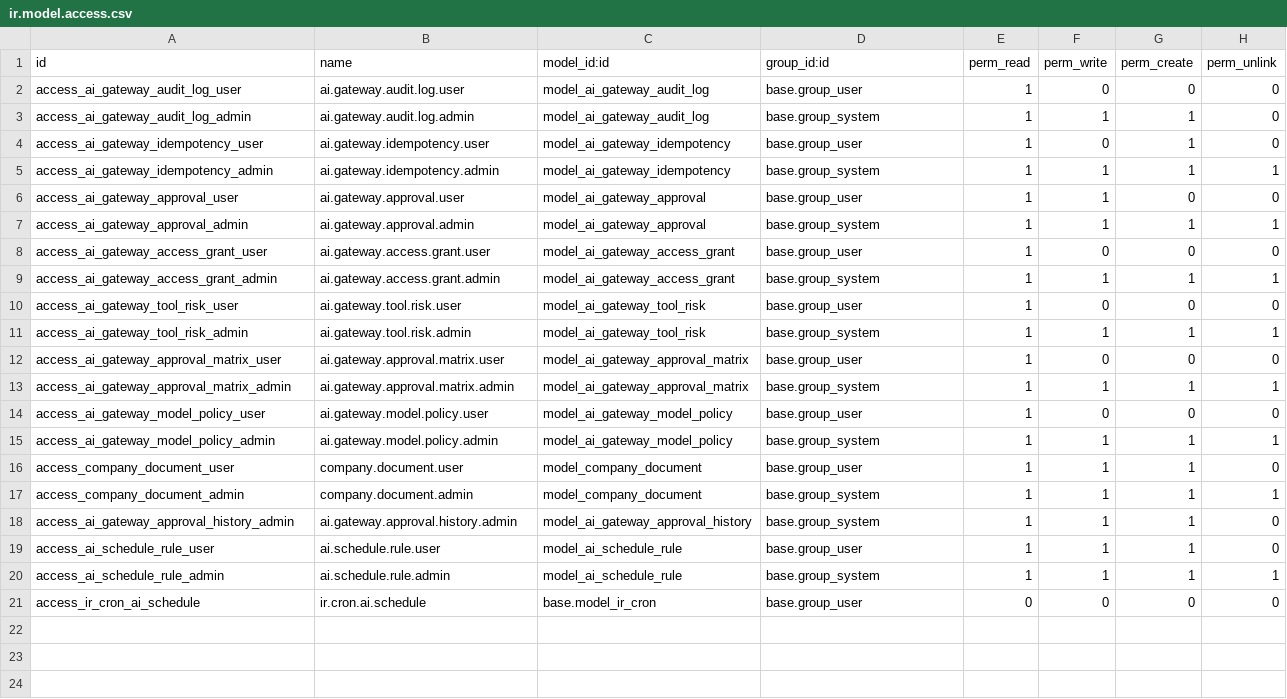
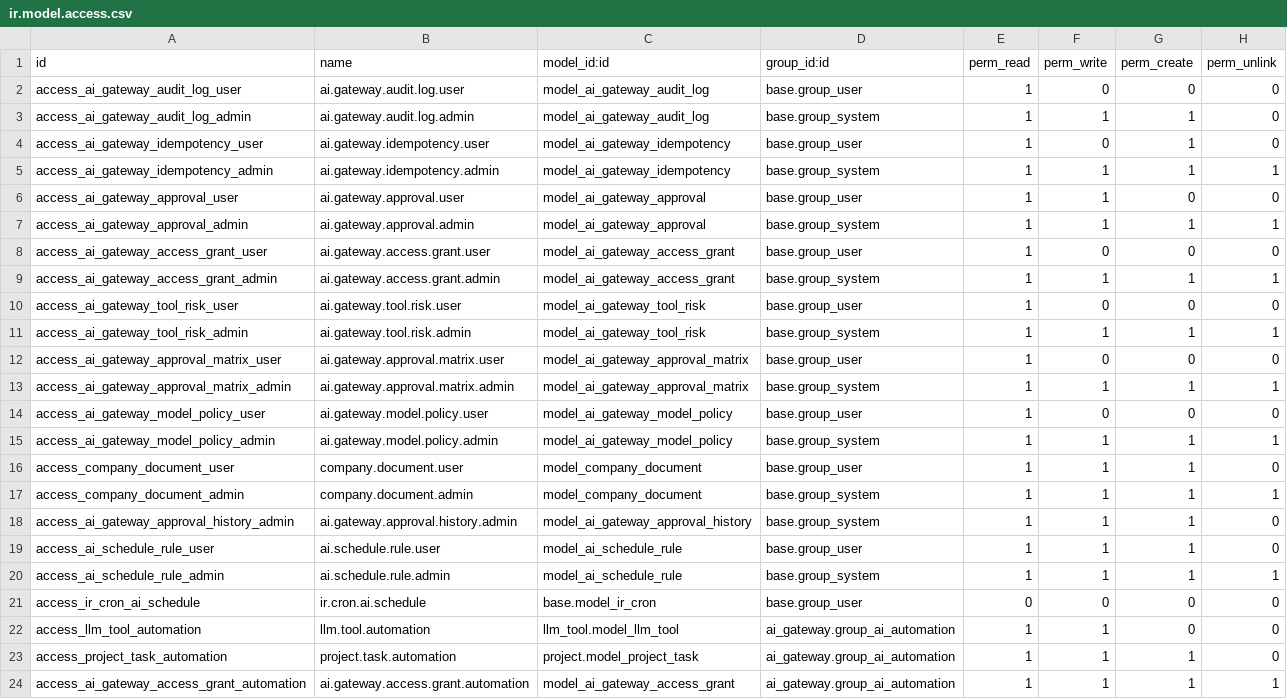
Before and after one commit to soheilsss-coder/aibox-odoo, a CSV file: custom_addons/ai_business_tools/security/ir.model.access.csv, drawn as a sheet; the diff names each change by its address in the sheet, - before the commit and + after, or states it on an @@ line.

Commit message:
appliance rebuild from repo + cron service account + latent project-stage fix; invoice leak probe
REBUILD PROVEN: the whole appliance (venv, pgserver, 677 modules, demo
scenario) is reproducible from the repo alone via aibox_local.sh +
mass_install_modules.py + stage_parsnovin_fixtures.py.

- stage_parsnovin_fixtures: leave approver on hr.employee (res.users
  write was a no-op for approvals), user emails (mail refuses author
  without one), company_ids membership (record rules gate by company),
  company-scoped income/receivable accounts for the posted invoice
- seed_api_inference: bind the 23-tool vetted catalog to the assistant
- gateway: assistant search filters active=True (odoo-llm demo ships an
  inactive 'Company Assistant' with NO provider that hijacked threads)
- crons: new ai_gateway.group_ai_automation + minimal ACLs (llm.tool,
  project.task, access.grant, ai.control.module) so Odoo-18's
  server-action pre-run check_access stops killing the 5 maintenance
  jobs; service user holds it from install + 18.0.1.9.0 post-migration
  for existing boxes; intermediate migrations (1.6-1.8) made jump-safe
- latent bug: project.task.type.is_closed does not exist in Odoo 18
  (renamed fold) - overdue notify/escalate crons were dead since the
  v18 migration; search domains now use fold + thin computed alias
- role matrix 29 checks: ZWNJ-normalized doc-name matching (FIN_DOC was
  missing '2026' and silently riding old-db ids), REAL invoice leak
  probe (12.75B INV-PARS-1404-0917 unreachable via chat), settle-aware
  reply wait, generic_read on company.document reframed to its true
  guarantee (ir.rule-filtered, never restricted docs)
- file matrix: fixtures generated node-natively (no python quoting)

FULL BATTERY on rebuilt appliance: FILE 17 PASS, ROLE 29 PASS, PANEL
50 PASS, STORY OK, AWARE OK, SIM OK, DEV 21 PASS, ROUND-TRIP OK,
5/5 maintenance crons OK, DB audit 1455 models/1400 views/618 rules/0
broken

Co-authored-by: arena-agent <297053741+arena-agent@users.noreply.github.com>

```diff
--- a/custom_addons/ai_business_tools/security/ir.model.access.csv
+++ b/custom_addons/ai_business_tools/security/ir.model.access.csv
+row 22: access_llm_tool_automation | llm.tool.automation | llm_tool.model_llm_tool | ai_gateway.group_ai_automation | 1 | 1 | 0 | 0
+row 23: access_project_task_automation | project.task.automation | project.model_project_task | ai_gateway.group_ai_automation | 1 | 1 | 1 | 0
+row 24: access_ai_gateway_access_grant_automation | ai.gateway.access.grant.automation | model_ai_gateway_access_grant | ai_gateway.group_ai_automation | 1 | 1 | 1 | 1
```
Also changed, not shown: custom_addons/ai_control_plane/security/ir.model.access.csv, 13 other files.
